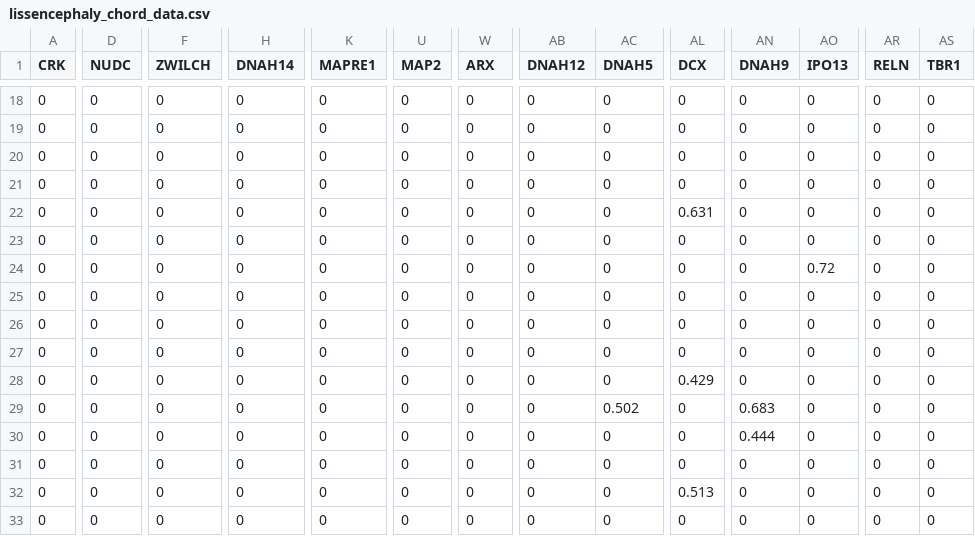
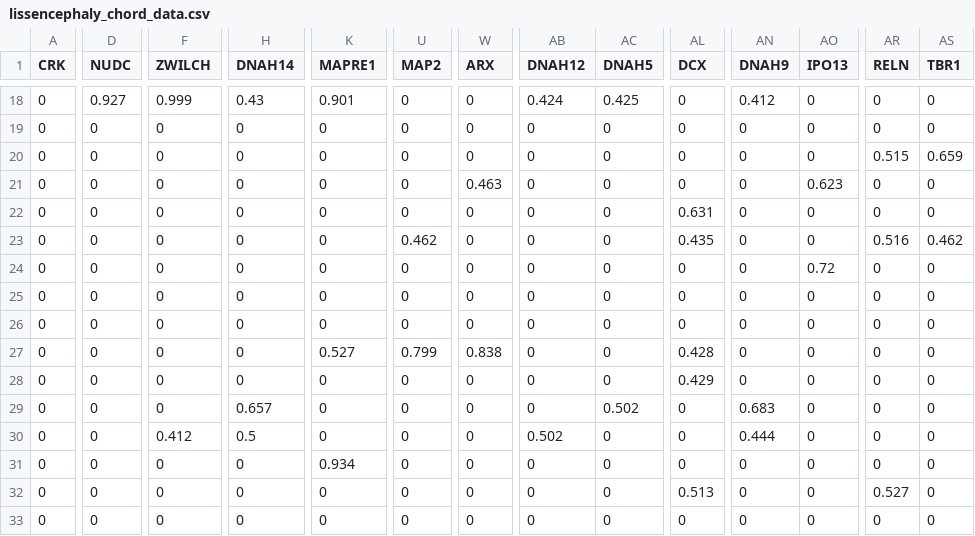
Before and after one commit to mpoegel/SemNExT-Visualizations, a CSV file: chord_data/lissencephaly_chord_data.csv, drawn as a sheet; only a part is shown, gaps mark what is left out; the diff covers the shown part only; the diff names each change by its address in the sheet, - before the commit and + after, or states it on an @@ line.

```diff
--- a/chord_data/lissencephaly_chord_data.csv
+++ b/chord_data/lissencephaly_chord_data.csv
-D18 (NUDC): 0
+D18 (NUDC): 0.927
-F18 (ZWILCH): 0
+F18 (ZWILCH): 0.999
-H18 (DNAH14): 0
+H18 (DNAH14): 0.43
-K18 (MAPRE1): 0
+K18 (MAPRE1): 0.901
-AB18 (DNAH12): 0
+AB18 (DNAH12): 0.424
-AC18 (DNAH5): 0
+AC18 (DNAH5): 0.425
-AN18 (DNAH9): 0
+AN18 (DNAH9): 0.412
-AR20 (RELN): 0
+AR20 (RELN): 0.515
-AS20 (TBR1): 0
+AS20 (TBR1): 0.659
-W21 (ARX): 0
+W21 (ARX): 0.463
-AO21 (IPO13): 0
+AO21 (IPO13): 0.623
-U23 (MAP2): 0
+U23 (MAP2): 0.462
-AL23 (DCX): 0
+AL23 (DCX): 0.435
-AR23 (RELN): 0
+AR23 (RELN): 0.516
-AS23 (TBR1): 0
+AS23 (TBR1): 0.462
-K27 (MAPRE1): 0
+K27 (MAPRE1): 0.527
-U27 (MAP2): 0
+U27 (MAP2): 0.799
-W27 (ARX): 0
+W27 (ARX): 0.838
-AL27 (DCX): 0
+AL27 (DCX): 0.428
-H29 (DNAH14): 0
+H29 (DNAH14): 0.657
-F30 (ZWILCH): 0
+F30 (ZWILCH): 0.412
-H30 (DNAH14): 0
+H30 (DNAH14): 0.5
-AB30 (DNAH12): 0
+AB30 (DNAH12): 0.502
-K31 (MAPRE1): 0
+K31 (MAPRE1): 0.934
-AR32 (RELN): 0
+AR32 (RELN): 0.527
```
Also changed, not shown: 66 edited cells elsewhere in this file, chord_data/WilliamsBeurenSyndrome_chord_data.csv, chord_data/alzheimer_chord_data.csv, 10 other files.
